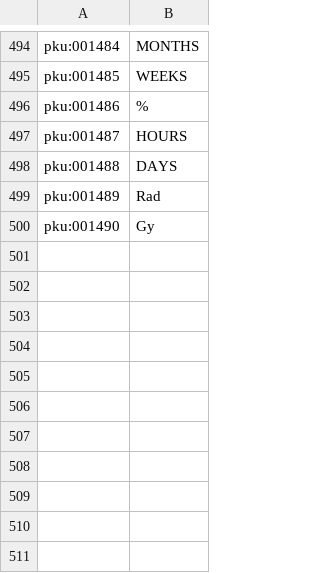
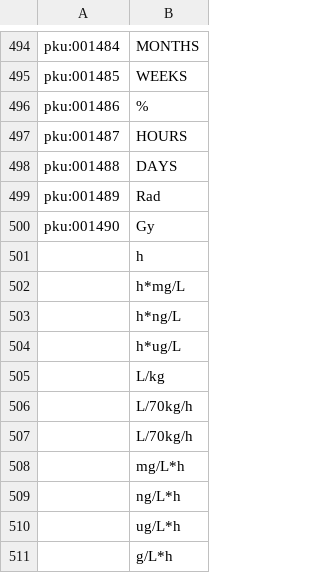
Before and after one commit to ModelDefinitionLanguage/mdleditorplugin, a CSV file: main/WP2/MDLEditor/org.ddmore.mdl/resources/Units.csv, drawn as a sheet; only a part is shown, gaps mark what is left out; the diff names each change by its address in the sheet, - before the commit and + after, or states it on an @@ line.

Commit message:
1. MDL to PharmML - model renamed (mdlPrinter revised to return base name)  2. Rename distribution attributes from MDL to PharmML  3. Resource for unit validation updated with new items  4. Attribute validation refactored to allow quick fix to insert correct attributes
depending on the hosting block (before attributes were identified by
name, now by

block:name)
 5. Reduced visibility of variables to the current object, otherwise a
reference to the

block name should be used
 6. Local variables in task function subblocks are validated (e.g.,
target=t if (target

== NMTRAN_CODE){...} - reference to target will ne recognized)
 7. validation of named attributes of "seq" function
 8. A bug in type checking of attributes fixed (TYPE_REF (reference to a
variable) is now validated correctly)
 9. New enumeration added to specify variability type: var/sd
 10. Some expected attribute types changed (e.g., TYPE_ENUM instead of
TYPE_STRING)

```diff
--- a/main/WP2/MDLEditor/org.ddmore.mdl/resources/Units.csv
+++ b/main/WP2/MDLEditor/org.ddmore.mdl/resources/Units.csv
+row 501:  | h
+row 502:  | h*mg/L
+row 503:  | h*ng/L
+row 504:  | h*ug/L
+row 505:  | L/kg
+row 506:  | L/70kg/h
+row 507:  | L/70kg/h
+row 508:  | mg/L*h
+row 509:  | ng/L*h
+row 510:  | ug/L*h
+row 511:  | g/L*h
```
Also changed, not shown: 15 other files.
